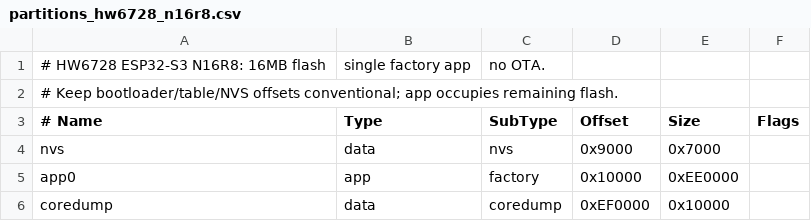
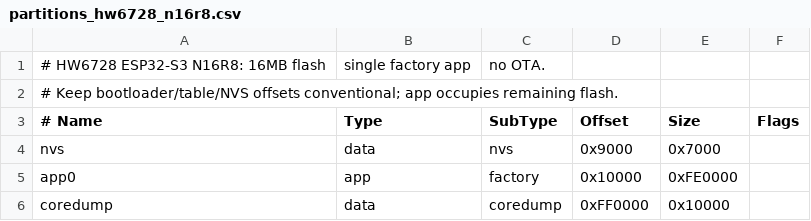
Before and after one commit to ullixx/GhostESP, a CSV file: partitions_hw6728_n16r8.csv, drawn as a sheet.

Commit message:
Correct 16MB partition range

```diff
--- a/partitions_hw6728_n16r8.csv
+++ b/partitions_hw6728_n16r8.csv
@@ -4,3 +4,3 @@
 nvs,        data, nvs,     0x9000,  0x7000,
-app0,       app,  factory, 0x10000, 0xEE0000,
-coredump,   data, coredump,0xEF0000,0x10000,
+app0,       app,  factory, 0x10000, 0xFE0000,
+coredump,   data, coredump,0xFF0000,0x10000,
```
